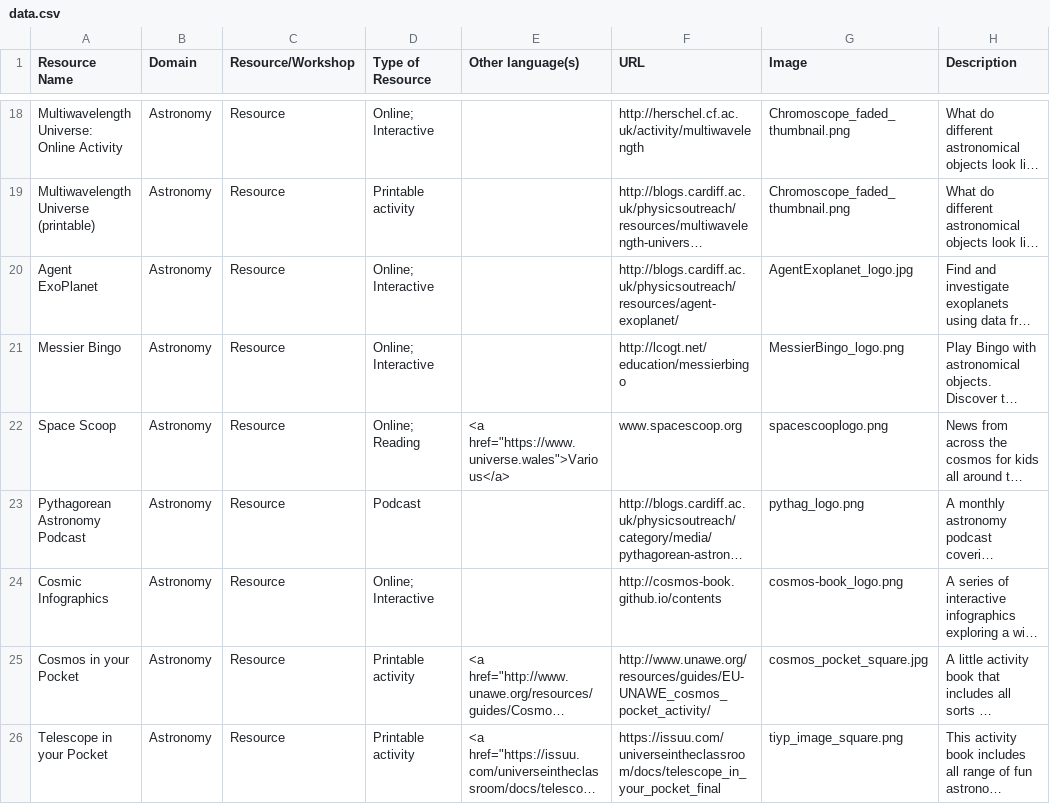
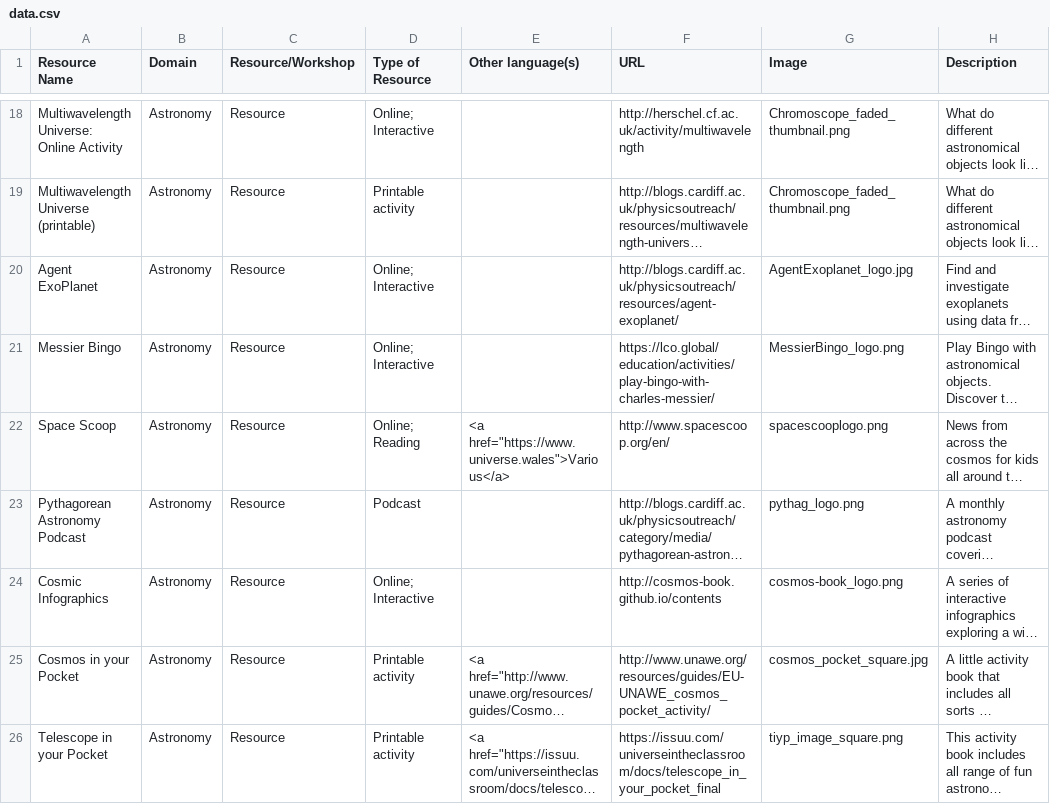
Before and after one commit to cardiffphysics/physx-resources, a CSV file: data/data.csv, drawn as a sheet; only a part is shown, gaps mark what is left out; long unchanged cells end in …; the diff covers the shown part only; the diff names each change by its address in the sheet, - before the commit and + after, or states it on an @@ line.

Commit message:
LCO activity updates
Added local images to LCO activities. Added two more activities (Serol colouring sheets and Build your own Serol). Changed old web links for Messier Bingo, Ada's Adventures, and Spacescoop, and changed image for Ada's Adventures.

```diff
--- a/data/data.csv
+++ b/data/data.csv
-F21 (URL): http://lcogt.net/education/messierbingo
+F21 (URL): https://lco.global/education/activities/play-bingo-with-charles-messier/
-F22 (URL): www.spacescoop.org
+F22 (URL): http://www.spacescoop.org/en/
```
Also changed, not shown: 2 added rows, 1 removed row and 17 edited cells elsewhere in this file, 16 other files.
